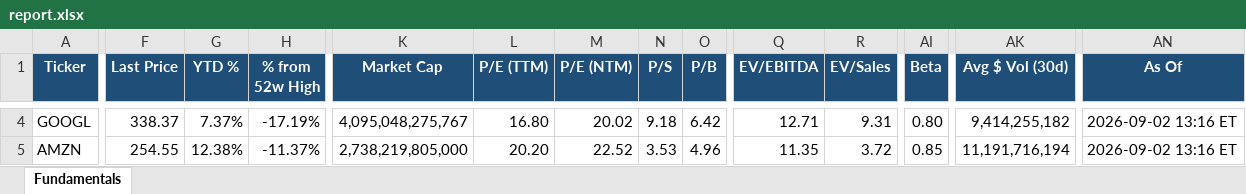
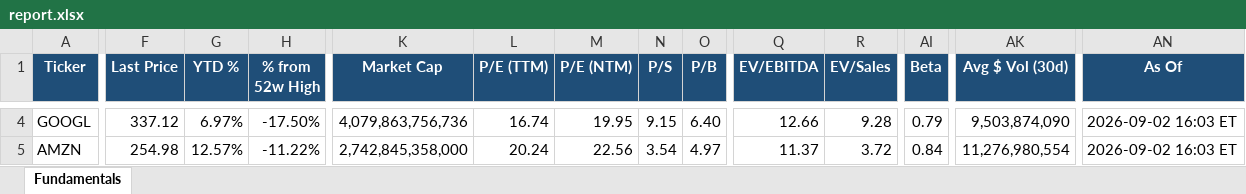
Before and after one commit to Sig02523/stock-list-fundamentals, an Excel workbook: report.xlsx, sheet Fundamentals, drawn as a sheet; only a part is shown, gaps mark what is left out; values as stored, in another font and other column widths than the file's, no borders; the diff covers the shown part only; the diff names each change by its address in the sheet, - before the commit and + after, or states it on an @@ line.

```diff
--- a/report.xlsx (sheet Fundamentals)
+++ b/report.xlsx (sheet Fundamentals)
-F4 (Last Price): 338.37
+F4 (Last Price): 337.12
-G4 (YTD %): 7.37%
+G4 (YTD %): 6.97%
-H4 (% from 52w High): -17.19%
+H4 (% from 52w High): -17.50%
-K4 (Market Cap): 4,095,048,275,767
+K4 (Market Cap): 4,079,863,756,736
-L4 (P/E (TTM)): 16.80
+L4 (P/E (TTM)): 16.74
-M4 (P/E (NTM)): 20.02
+M4 (P/E (NTM)): 19.95
-N4 (P/S): 9.18
+N4 (P/S): 9.15
-O4 (P/B): 6.42
+O4 (P/B): 6.40
-Q4 (EV/EBITDA): 12.71
+Q4 (EV/EBITDA): 12.66
-R4 (EV/Sales): 9.31
+R4 (EV/Sales): 9.28
-AI4 (Beta): 0.80
+AI4 (Beta): 0.79
-AK4 (Avg $ Vol (30d)): 9,414,255,182
+AK4 (Avg $ Vol (30d)): 9,503,874,090
-AN4:AN5 (As Of): 2026-09-02 13:16 ET
+AN4:AN5 (As Of): 2026-09-02 16:03 ET
-F5 (Last Price): 254.55
+F5 (Last Price): 254.98
-G5 (YTD %): 12.38%
+G5 (YTD %): 12.57%
-H5 (% from 52w High): -11.37%
+H5 (% from 52w High): -11.22%
-K5 (Market Cap): 2,738,219,805,000
+K5 (Market Cap): 2,742,845,358,000
-L5 (P/E (TTM)): 20.20
+L5 (P/E (TTM)): 20.24
-M5 (P/E (NTM)): 22.52
+M5 (P/E (NTM)): 22.56
-N5 (P/S): 3.53
+N5 (P/S): 3.54
-O5 (P/B): 4.96
+O5 (P/B): 4.97
-Q5 (EV/EBITDA): 11.35
+Q5 (EV/EBITDA): 11.37
-AI5 (Beta): 0.85
+AI5 (Beta): 0.84
-AK5 (Avg $ Vol (30d)): 11,191,716,194
+AK5 (Avg $ Vol (30d)): 11,276,980,554
```
Also changed, not shown: 449 edited cells elsewhere in this sheet, 1 other file.
